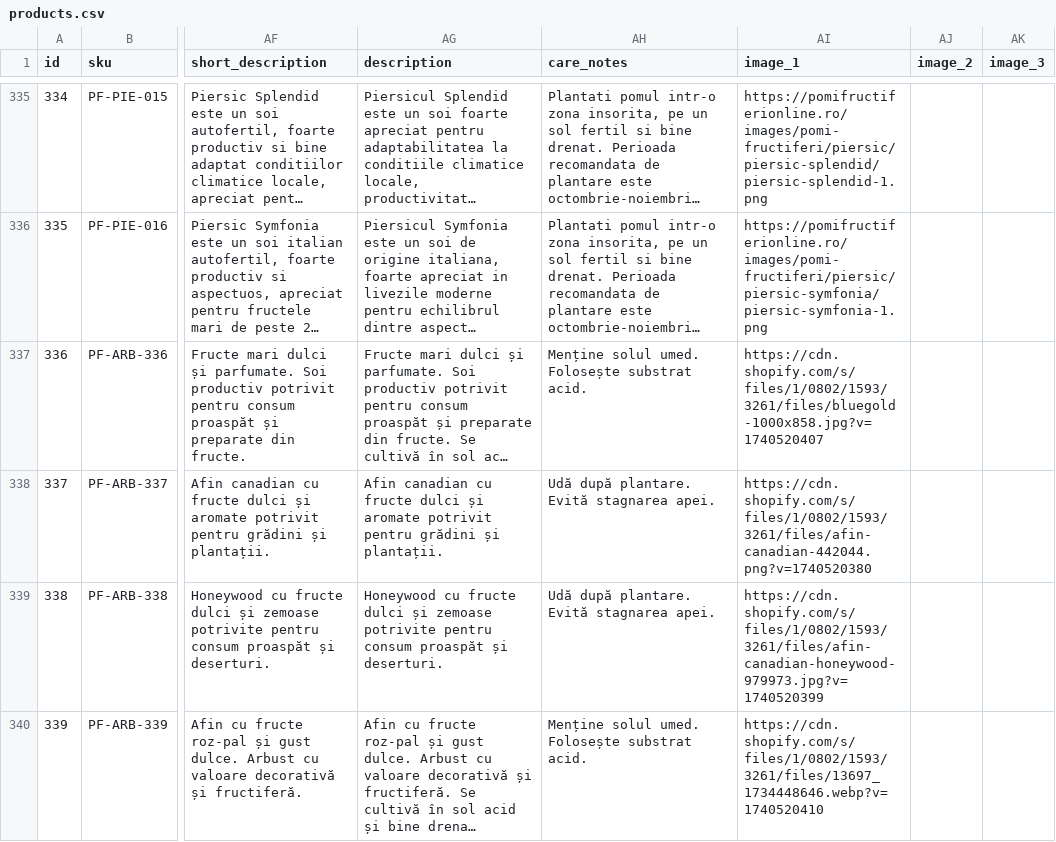
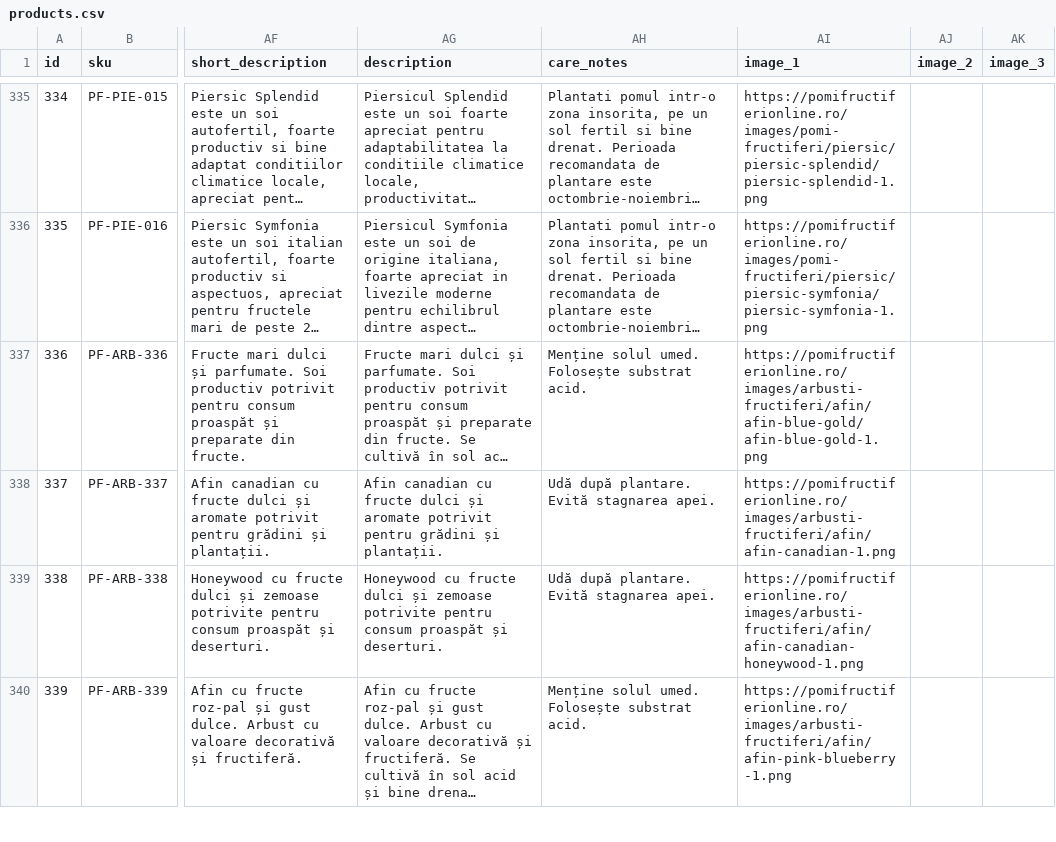
Before and after one commit to ionitadelia2-hub/pomi-fructiferi-online, a CSV file: src/data/products.csv, drawn as a sheet; only a part is shown, gaps mark what is left out; long unchanged cells end in …; the diff covers the shown part only; the diff names each change by its address in the sheet, - before the commit and + after, or states it on an @@ line.

```diff
--- a/src/data/products.csv
+++ b/src/data/products.csv
-AI337 (image_1): https://cdn.shopify.com/s/files/1/0802/1593/3261/files/bluegold-1000x858.jpg?v=1740520407
+AI337 (image_1): https://pomifructiferionline.ro/images/arbusti-fructiferi/afin/afin-blue-gold/afin-blue-gold-1.png
-AI338 (image_1): https://cdn.shopify.com/s/files/1/0802/1593/3261/files/afin-canadian-442044.png?v=1740520380
+AI338 (image_1): https://pomifructiferionline.ro/images/arbusti-fructiferi/afin/afin-canadian-1.png
-AI339 (image_1): https://cdn.shopify.com/s/files/1/0802/1593/3261/files/afin-canadian-honeywood-979973.jpg?v=1740520399
+AI339 (image_1): https://pomifructiferionline.ro/images/arbusti-fructiferi/afin/afin-canadian-honeywood-1.png
-AI340 (image_1): https://cdn.shopify.com/s/files/1/0802/1593/3261/files/13697_1734448646.webp?v=1740520410
+AI340 (image_1): https://pomifructiferionline.ro/images/arbusti-fructiferi/afin/afin-pink-blueberry-1.png
```
Also changed, not shown: 3 edited cells elsewhere in this file.
